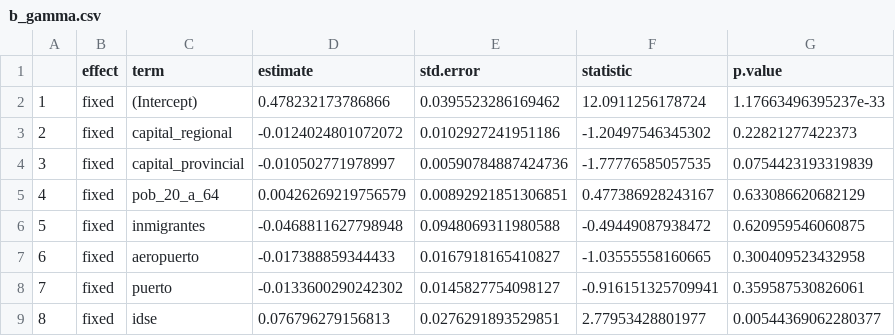
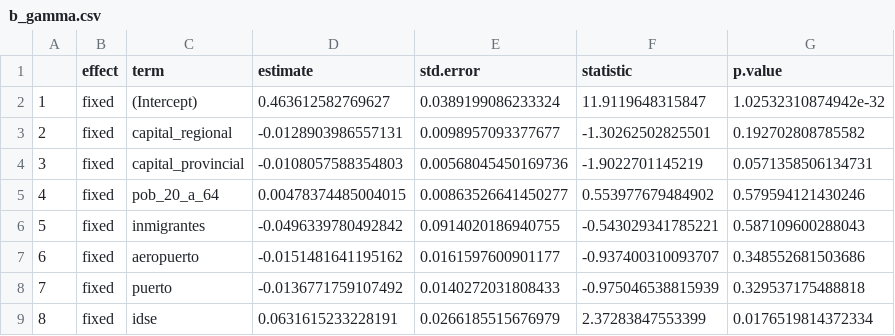
Before and after one commit to COVID0248/covid-re, a CSV file: data/b_gamma.csv, drawn as a sheet; only a part is shown; the diff covers the shown part only; the diff names each change by its address in the sheet, - before the commit and + after, or states it on an @@ line.

Commit message:
Update b_gamma.csv and b_gamma.tex

```diff
--- a/data/b_gamma.csv
+++ b/data/b_gamma.csv
-D2 (estimate): 0.478232173786866
+D2 (estimate): 0.463612582769627
-E2 (std.error): 0.0395523286169462
+E2 (std.error): 0.0389199086233324
-F2 (statistic): 12.0911256178724
+F2 (statistic): 11.9119648315847
-G2 (p.value): 1.17663496395237e-33
+G2 (p.value): 1.02532310874942e-32
-D3 (estimate): -0.0124024801072072
+D3 (estimate): -0.0128903986557131
-E3 (std.error): 0.0102927241951186
+E3 (std.error): 0.0098957093377677
-F3 (statistic): -1.20497546345302
+F3 (statistic): -1.30262502825501
-G3 (p.value): 0.22821277422373
+G3 (p.value): 0.192702808785582
-D4 (estimate): -0.010502771978997
+D4 (estimate): -0.0108057588354803
-E4 (std.error): 0.00590784887424736
+E4 (std.error): 0.00568045450169736
-F4 (statistic): -1.77776585057535
+F4 (statistic): -1.9022701145219
-G4 (p.value): 0.0754423193319839
+G4 (p.value): 0.0571358506134731
-D5 (estimate): 0.00426269219756579
+D5 (estimate): 0.00478374485004015
-E5 (std.error): 0.00892921851306851
+E5 (std.error): 0.00863526641450277
-F5 (statistic): 0.477386928243167
+F5 (statistic): 0.553977679484902
-G5 (p.value): 0.633086620682129
+G5 (p.value): 0.579594121430246
-D6 (estimate): -0.0468811627798948
+D6 (estimate): -0.0496339780492842
-E6 (std.error): 0.0948069311980588
+E6 (std.error): 0.0914020186940755
-F6 (statistic): -0.49449087938472
+F6 (statistic): -0.543029341785221
-G6 (p.value): 0.620959546060875
+G6 (p.value): 0.587109600288043
-D7 (estimate): -0.017388859344433
+D7 (estimate): -0.0151481641195162
-E7 (std.error): 0.0167918165410827
+E7 (std.error): 0.0161597600901177
-F7 (statistic): -1.03555558160665
+F7 (statistic): -0.937400310093707
-G7 (p.value): 0.300409523432958
+G7 (p.value): 0.348552681503686
-D8 (estimate): -0.0133600290242302
+D8 (estimate): -0.0136771759107492
-E8 (std.error): 0.0145827754098127
+E8 (std.error): 0.0140272031808433
-F8 (statistic): -0.916151325709941
+F8 (statistic): -0.975046538815939
-G8 (p.value): 0.359587530826061
+G8 (p.value): 0.329537175488818
-D9 (estimate): 0.076796279156813
+D9 (estimate): 0.0631615233228191
-E9 (std.error): 0.0276291893529851
+E9 (std.error): 0.0266185515676979
-F9 (statistic): 2.77953428801977
+F9 (statistic): 2.37283847553399
-G9 (p.value): 0.00544369062280377
+G9 (p.value): 0.0176519814372334
```
Also changed, not shown: 5 added rows, 1 removed row, 71 edited cells and row numbers in column A elsewhere in this file, 1 other file.
